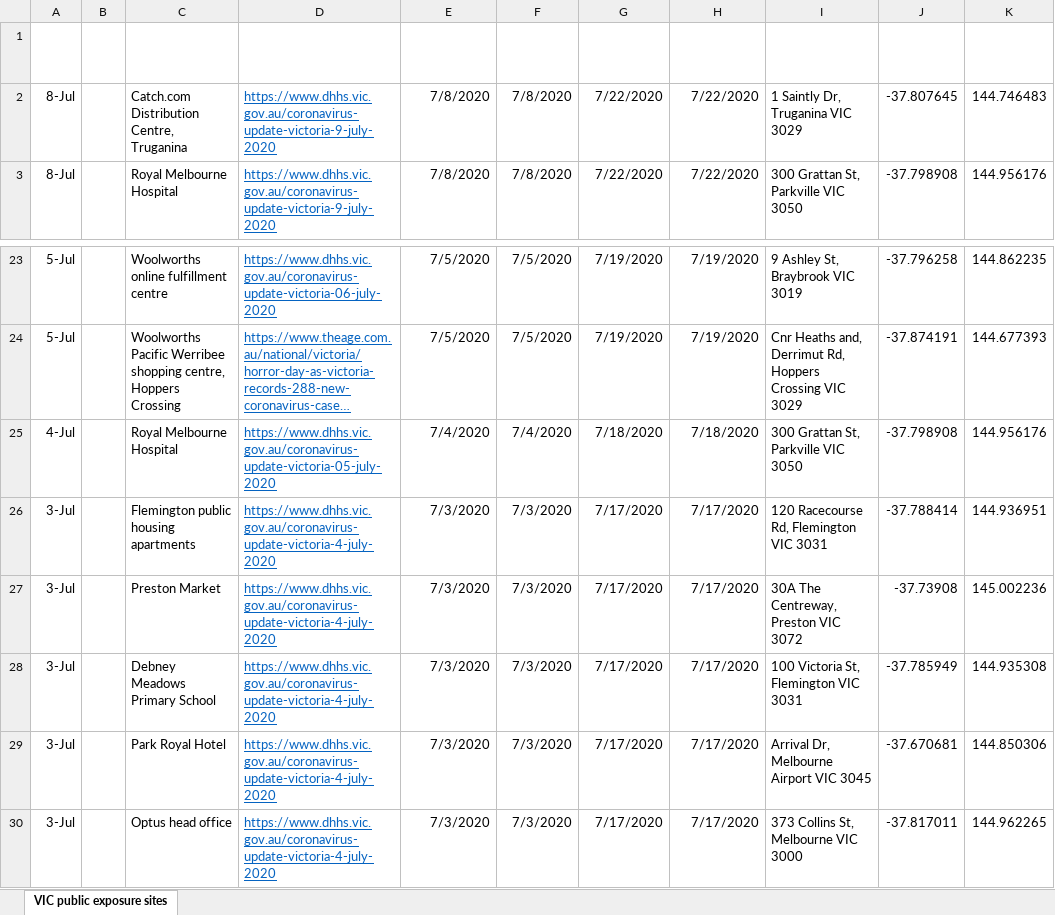
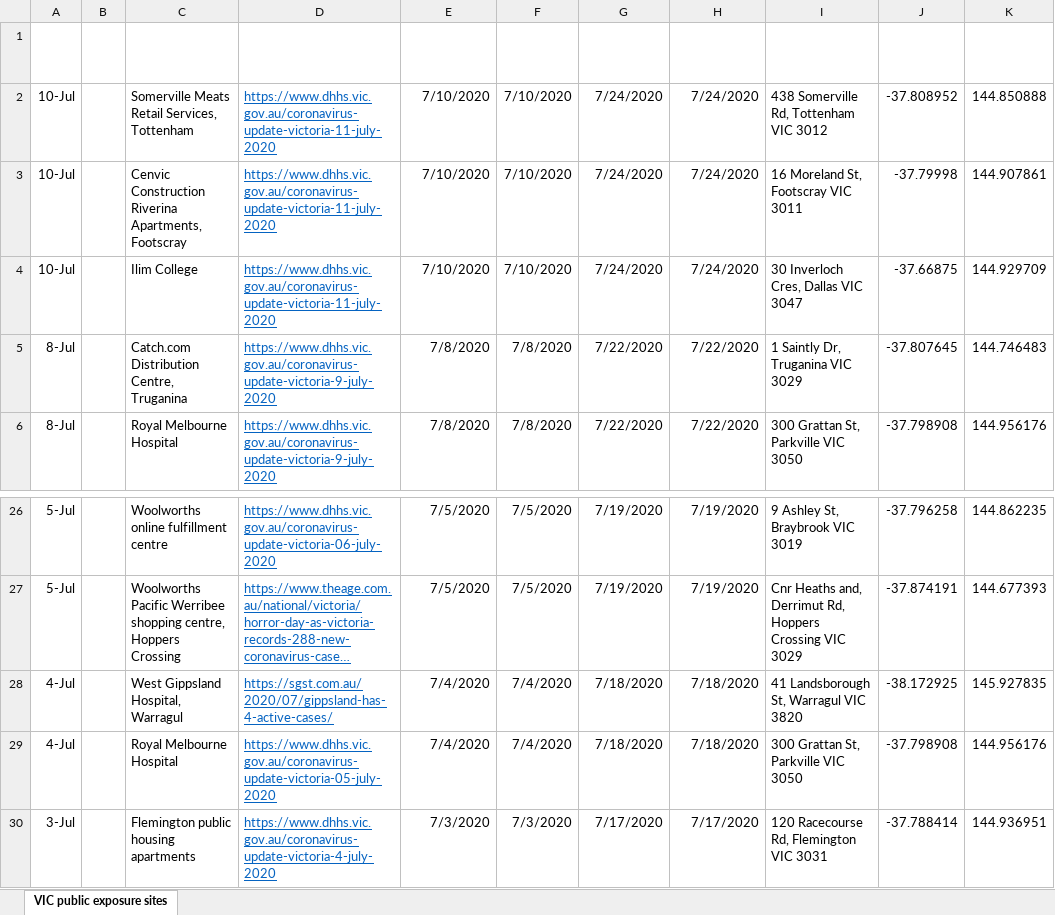
Before and after one commit to Mike-Honey/covid-19-vic-au, an Excel workbook: Coronavirus COVID-19 - VIC AU Exposure sites.xlsx, sheet VIC public exposure sites, drawn as a sheet; only a part is shown, gaps mark what is left out; the shorter side is filled out with more unchanged rows; long unchanged cells end in …; values as stored, in another font and other column widths than the file's, no borders; table styles not drawn; the diff names each change by its address in the sheet, - before the commit and + after, or states it on an @@ line.

```diff
--- a/Coronavirus COVID-19 - VIC AU Exposure sites.xlsx (sheet VIC public exposure sites)
+++ b/Coronavirus COVID-19 - VIC AU Exposure sites.xlsx (sheet VIC public exposure sites)
+row 2: 10-Jul |  | Somerville Meats Retail Services, Tottenham | https://www.dhhs.vic.gov.au/coronavirus-update-victoria-11-july-2020 | 7/10/2020 | 7/10/2020 | 7/24/2020 | 7/24/2020 | 438 Somerville Rd, Tottenham VIC 3012 | -37.808952 | 144.850888
+row 3: 10-Jul |  | Cenvic Construction Riverina Apartments, Footscray | https://www.dhhs.vic.gov.au/coronavirus-update-victoria-11-july-2020 | 7/10/2020 | 7/10/2020 | 7/24/2020 | 7/24/2020 | 16 Moreland St, Footscray VIC 3011 | -37.79998 | 144.907861
+row 4: 10-Jul |  | Ilim College | https://www.dhhs.vic.gov.au/coronavirus-update-victoria-11-july-2020 | 7/10/2020 | 7/10/2020 | 7/24/2020 | 7/24/2020 | 30 Inverloch Cres, Dallas VIC 3047 | -37.66875 | 144.929709
+row 28: 4-Jul |  | West Gippsland Hospital, Warragul | https://sgst.com.au/2020/07/gippsland-has-4-active-cases/ | 7/4/2020 | 7/4/2020 | 7/18/2020 | 7/18/2020 | 41 Landsborough St, Warragul VIC 3820 | -38.172925 | 145.927835
```
Also changed, not shown: Coronavirus COVID-19 - VIC AU Exposure sites LGA.xlsx.
